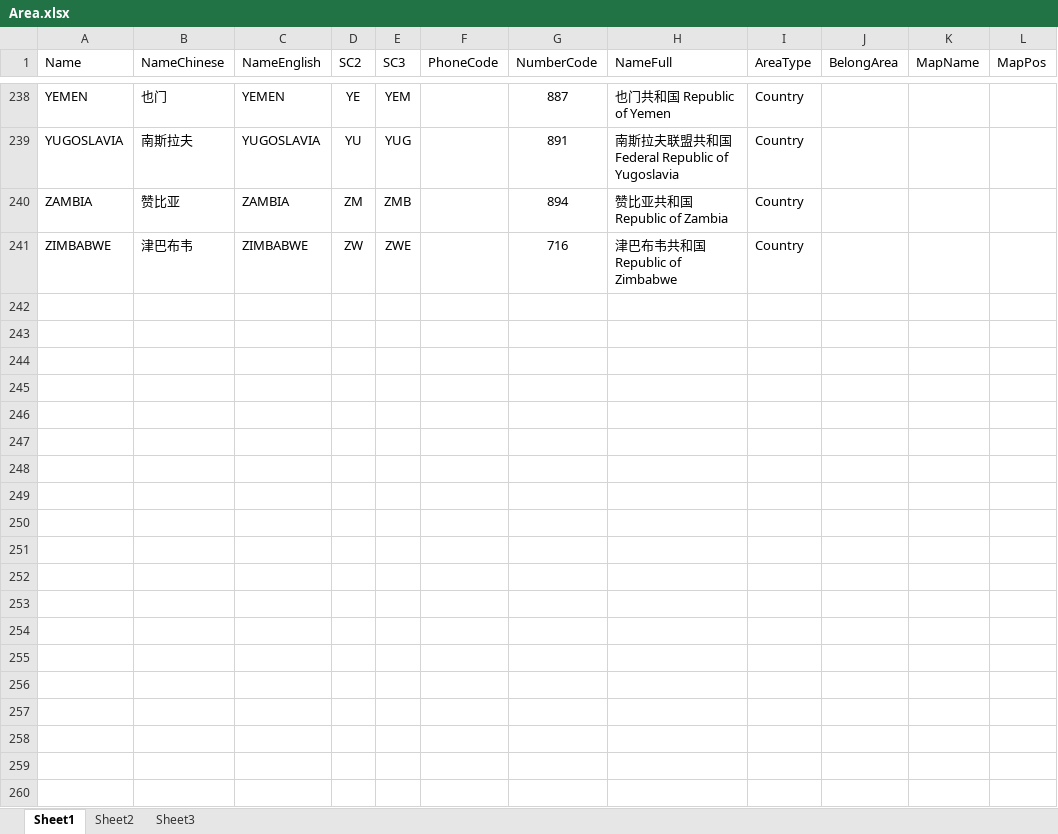
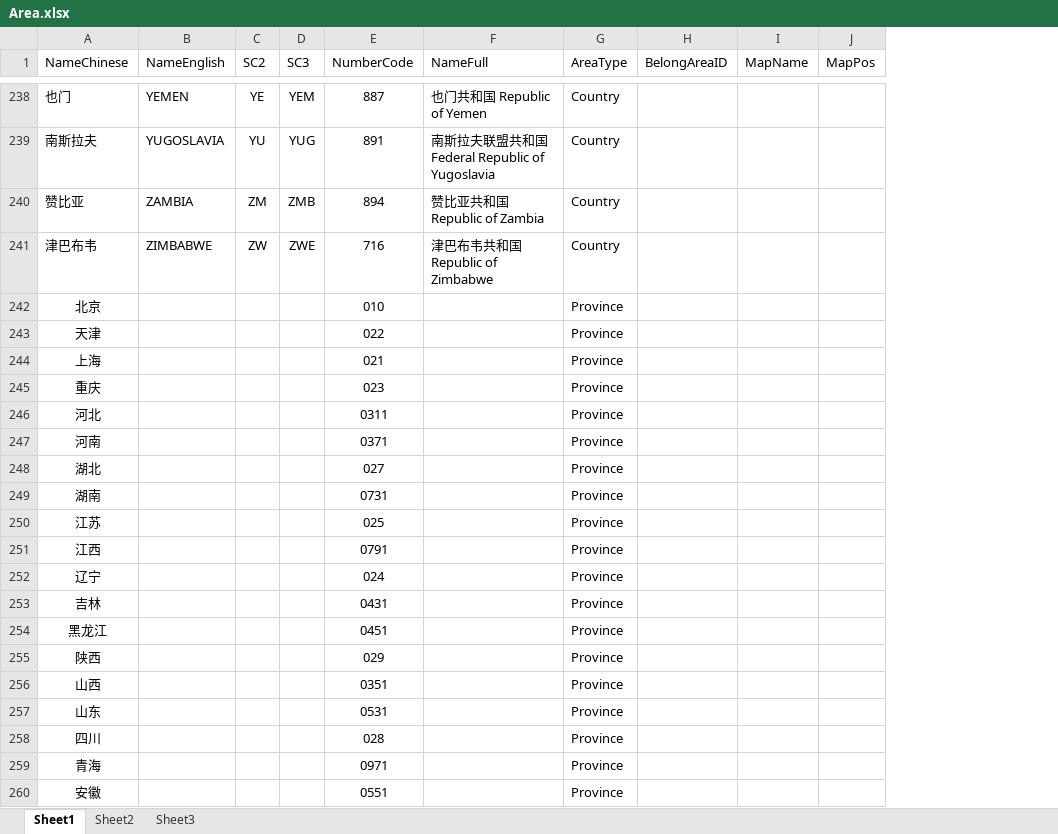
Before and after one commit to cnicq/DB, an Excel workbook: Doc/Area.xlsx, sheet Sheet1, drawn as a sheet; only a part is shown, gaps mark what is left out; values as stored, in another font and other column widths than the file's, no borders; removed rows and columns are numbered as before the commit, all else as after; the diff covers the shown part only; the diff names each change by its address in the sheet, - before the commit and + after, or states it on an @@ line.

```diff
--- a/Doc/Area.xlsx (sheet Sheet1)
+++ b/Doc/Area.xlsx (sheet Sheet1)
-column A (Name), rows 238-241: YEMEN | YUGOSLAVIA | ZAMBIA | ZIMBABWE
-column F (PhoneCode), empty
-column J (BelongArea), empty
+column H (BelongAreaID), empty
+row 242: 北京 |  |  |  | 010 |  | Province
+row 243: 天津 |  |  |  | 022 |  | Province
+row 244: 上海 |  |  |  | 021 |  | Province
+row 245: 重庆 |  |  |  | 023 |  | Province
+row 246: 河北 |  |  |  | 0311 |  | Province
+row 247: 河南 |  |  |  | 0371 |  | Province
+row 248: 湖北 |  |  |  | 027 |  | Province
+row 249: 湖南 |  |  |  | 0731 |  | Province
+row 250: 江苏 |  |  |  | 025 |  | Province
+row 251: 江西 |  |  |  | 0791 |  | Province
+row 252: 辽宁 |  |  |  | 024 |  | Province
+row 253: 吉林 |  |  |  | 0431 |  | Province
+row 254: 黑龙江 |  |  |  | 0451 |  | Province
+row 255: 陕西 |  |  |  | 029 |  | Province
+row 256: 山西 |  |  |  | 0351 |  | Province
+row 257: 山东 |  |  |  | 0531 |  | Province
+row 258: 四川 |  |  |  | 028 |  | Province
+row 259: 青海 |  |  |  | 0971 |  | Province
+row 260: 安徽 |  |  |  | 0551 |  | Province
```
Also changed, not shown: 50 added rows elsewhere in this sheet, Doc/Catalog.xlsx, 4 other files.
